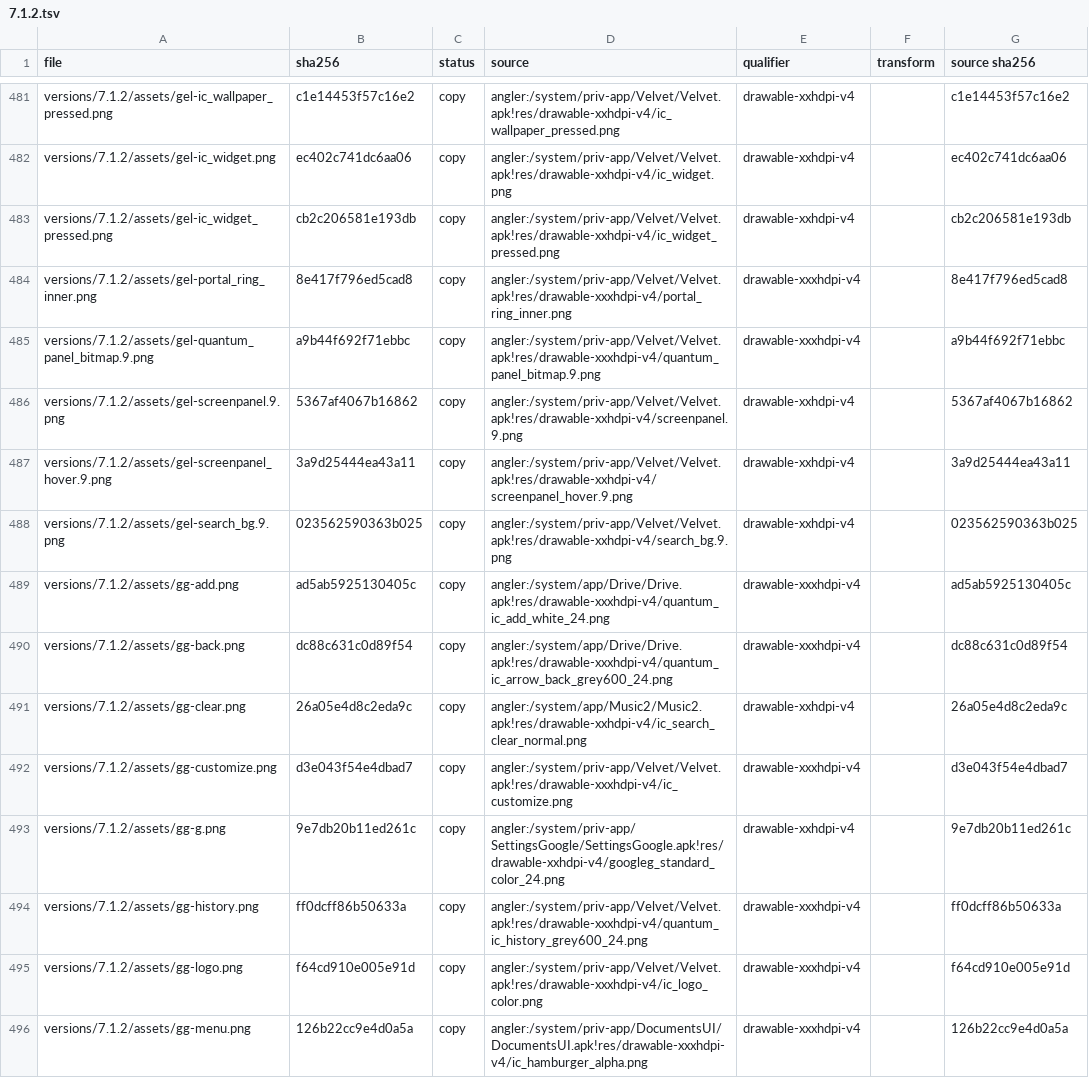
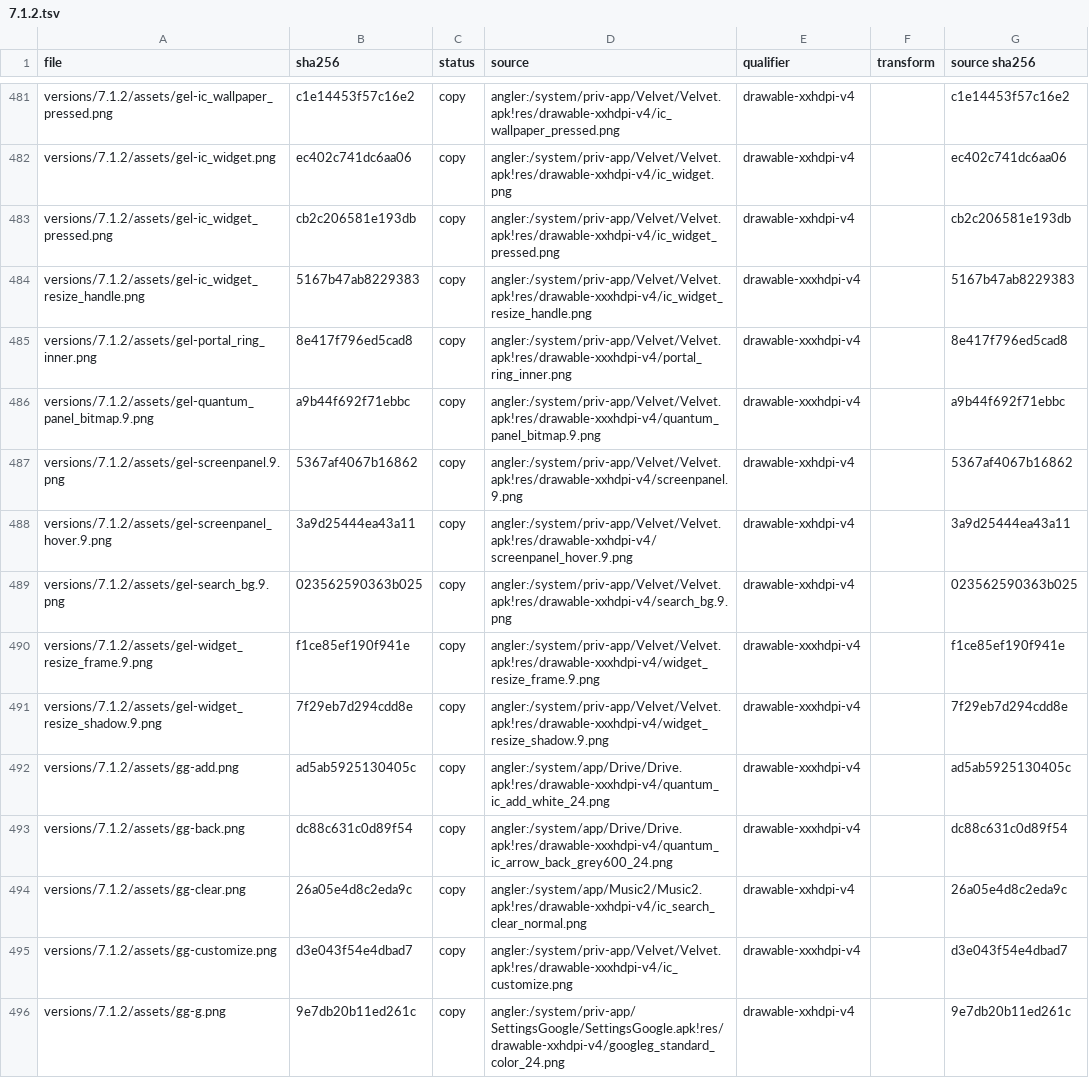
Before and after one commit to szabolevi98/android-time-machine, a TSV file: docs/reports/assets/7.1.2.tsv, drawn as a sheet; only a part is shown, gaps mark what is left out; the shorter side is filled out with more unchanged rows; the diff names each change by its address in the sheet, - before the commit and + after, or states it on an @@ line.

Commit message:
Build Nougat widget resize handles, minima and grid reordering

```diff
--- a/docs/reports/assets/7.1.2.tsv
+++ b/docs/reports/assets/7.1.2.tsv
+row 484: versions/7.1.2/assets/gel-ic_widget_resize_handle.png | 5167b47ab8229383 | copy | angler:/system/priv-app/Velvet/Velvet.apk!res/drawable-xxxhdpi-v4/ic_widget_resize_handle.png | drawable-xxxhdpi-v4 |  | 5167b47ab8229383
+row 490: versions/7.1.2/assets/gel-widget_resize_frame.9.png | f1ce85ef190f941e | copy | angler:/system/priv-app/Velvet/Velvet.apk!res/drawable-xxxhdpi-v4/widget_resize_frame.9.png | drawable-xxxhdpi-v4 |  | f1ce85ef190f941e
+row 491: versions/7.1.2/assets/gel-widget_resize_shadow.9.png | 7f29eb7d294cdd8e | copy | angler:/system/priv-app/Velvet/Velvet.apk!res/drawable-xxxhdpi-v4/widget_resize_shadow.9.png | drawable-xxxhdpi-v4 |  | 7f29eb7d294cdd8e
```
Also changed, not shown: 19 other files.
